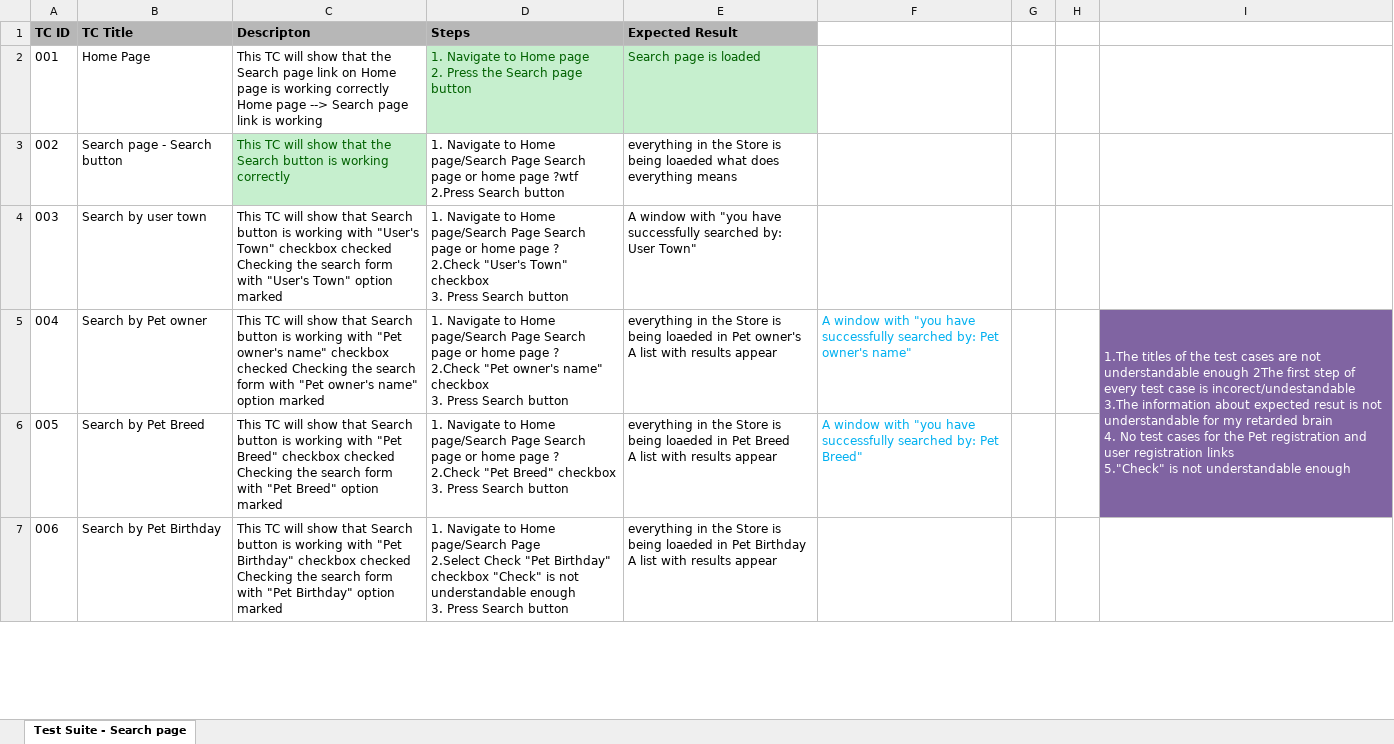
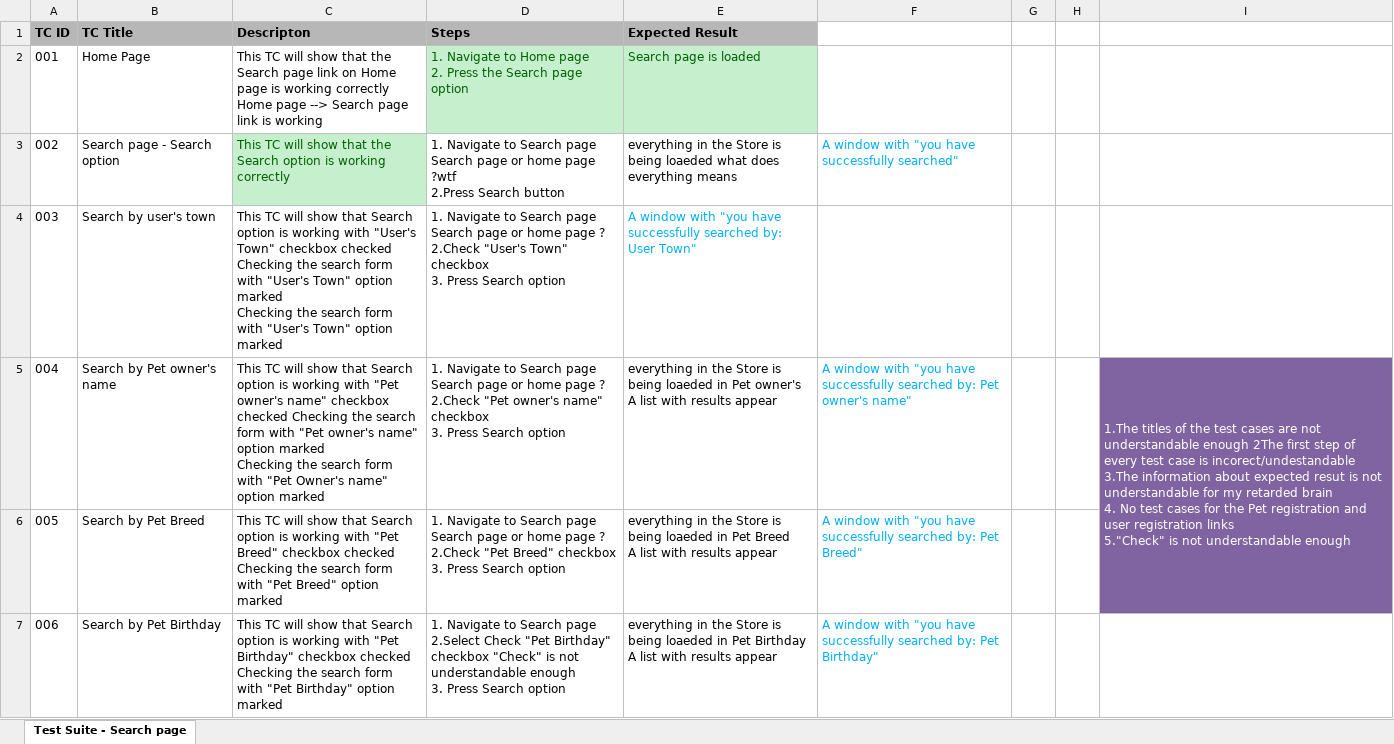
Before and after one commit to rosko89/PetStoreTestingTask, an Excel workbook: Test Cases Template Search Page.xlsx, sheet Test Suite - Search page, drawn as a sheet; only a part is shown; values as stored, in another font and other column widths than the file's, no borders; ↵ is a line break in a cell; the diff covers the shown part only; the diff names each change by its address in the sheet, - before the commit and + after, or states it on an @@ line.

Commit message:
Search TC update

```diff
--- a/Test Cases Template Search Page.xlsx (sheet Test Suite - Search page)
+++ b/Test Cases Template Search Page.xlsx (sheet Test Suite - Search page)
-D2 (Steps): …Search page button
+D2 (Steps): …Search page option
-B3 (TC Title): Search page - Search button
+B3 (TC Title): Search page - Search option
-C3 (Descripton): …the Search button is working…
+C3 (Descripton): …the Search option is working…
-D3 (Steps): …Navigate to Home page/Search Page Search page…
+D3 (Steps): …Navigate to Search page Search page…
-F3: (empty)
+F3: A window with "you have successfully searched"
-B4 (TC Title): Search by user town
+B4 (TC Title): Search by user's town
-C4 (Descripton): …that Search button is working with "User's Town" checkbox checked Checking the…
+C4 (Descripton): …that Search option is working with "User's Town" checkbox checked Checking the search form with "User's Town" option marked ↵ Checking the…
-D4 (Steps): …Navigate to Home page/Search Page Search page or home page ? ↵ 2.Check "User's Town" checkbox ↵ 3. Press Search button
+D4 (Steps): …Navigate to Search page Search page or home page ? ↵ 2.Check "User's Town" checkbox ↵ 3. Press Search option
-E4 text colour: black
+E4 text colour: #00B0F0
-B5 (TC Title): Search by Pet owner
+B5 (TC Title): Search by Pet owner's name
-C5 (Descripton): …that Search button is working with "Pet owner's name" checkbox checked Checking the search form with "Pet owner's name" option…
+C5 (Descripton): …that Search option is working with "Pet owner's name" checkbox checked Checking the search form with "Pet owner's name" option marked ↵ Checking the search form with "Pet Owner's name" option…
-D5 (Steps): …Navigate to Home page/Search Page Search page or home page ? ↵ 2.Check "Pet owner's name" checkbox ↵ 3. Press Search button
+D5 (Steps): …Navigate to Search page Search page or home page ? ↵ 2.Check "Pet owner's name" checkbox ↵ 3. Press Search option
-C6 (Descripton): …that Search button is working…
+C6 (Descripton): …that Search option is working…
-D6 (Steps): …Navigate to Home page/Search Page Search page or home page ? ↵ 2.Check "Pet Breed" checkbox ↵ 3. Press Search button
+D6 (Steps): …Navigate to Search page Search page or home page ? ↵ 2.Check "Pet Breed" checkbox ↵ 3. Press Search option
-C7 (Descripton): …that Search button is working…
+C7 (Descripton): …that Search option is working…
-D7 (Steps): …Navigate to Home page/Search Page ↵ 2.Select Check "Pet Birthday" checkbox "Check" is not understandable enough ↵ 3. Press Search button
+D7 (Steps): …Navigate to Search page ↵ 2.Select Check "Pet Birthday" checkbox "Check" is not understandable enough ↵ 3. Press Search option
-F7: (empty)
+F7: A window with "you have successfully searched by: Pet Birthday"
```
Also changed, not shown: 79 edited cells elsewhere in this sheet, Test Cases User Registration.xlsx.
